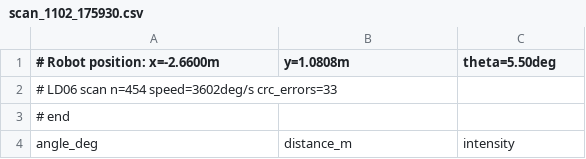
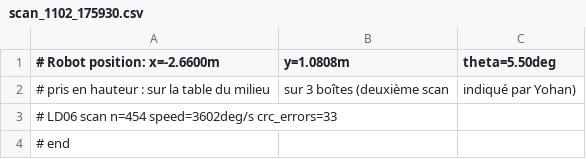
Before and after one commit to yohann869-CMDmaker/ld06-slam, a CSV file: data/real/scan_1102_175930.csv, drawn as a sheet; only a part is shown; the shorter side is filled out with more unchanged rows; the diff names each change by its address in the sheet, - before the commit and + after, or states it on an @@ line.

```diff
--- a/data/real/scan_1102_175930.csv
+++ b/data/real/scan_1102_175930.csv
+row 2: # pris en hauteur : sur la table du milieu | sur 3 boîtes (deuxième scan | indiqué par Yohan)
```
Also changed, not shown: data/real/scan_1102_175527.csv, data/real/scan_1103_ls08.csv, 18 other files.
